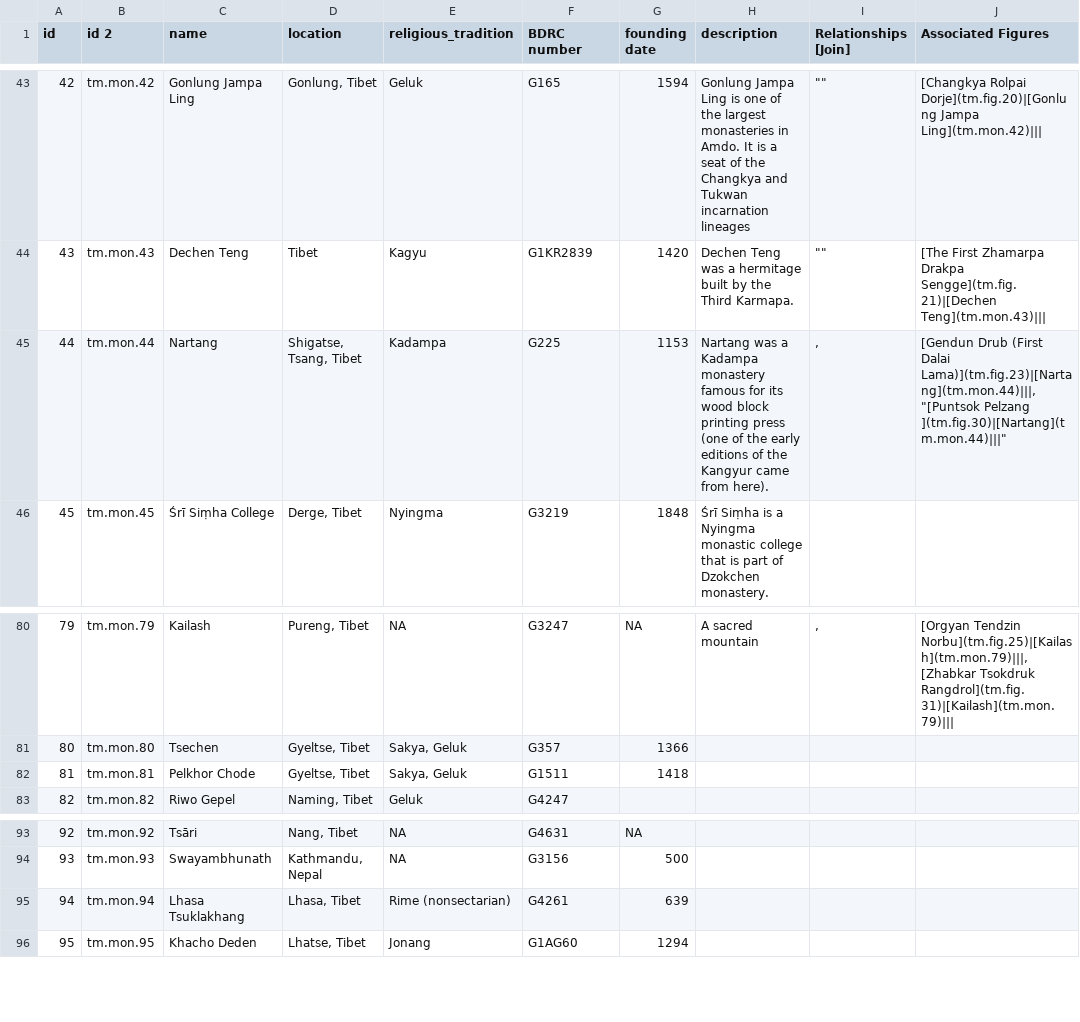
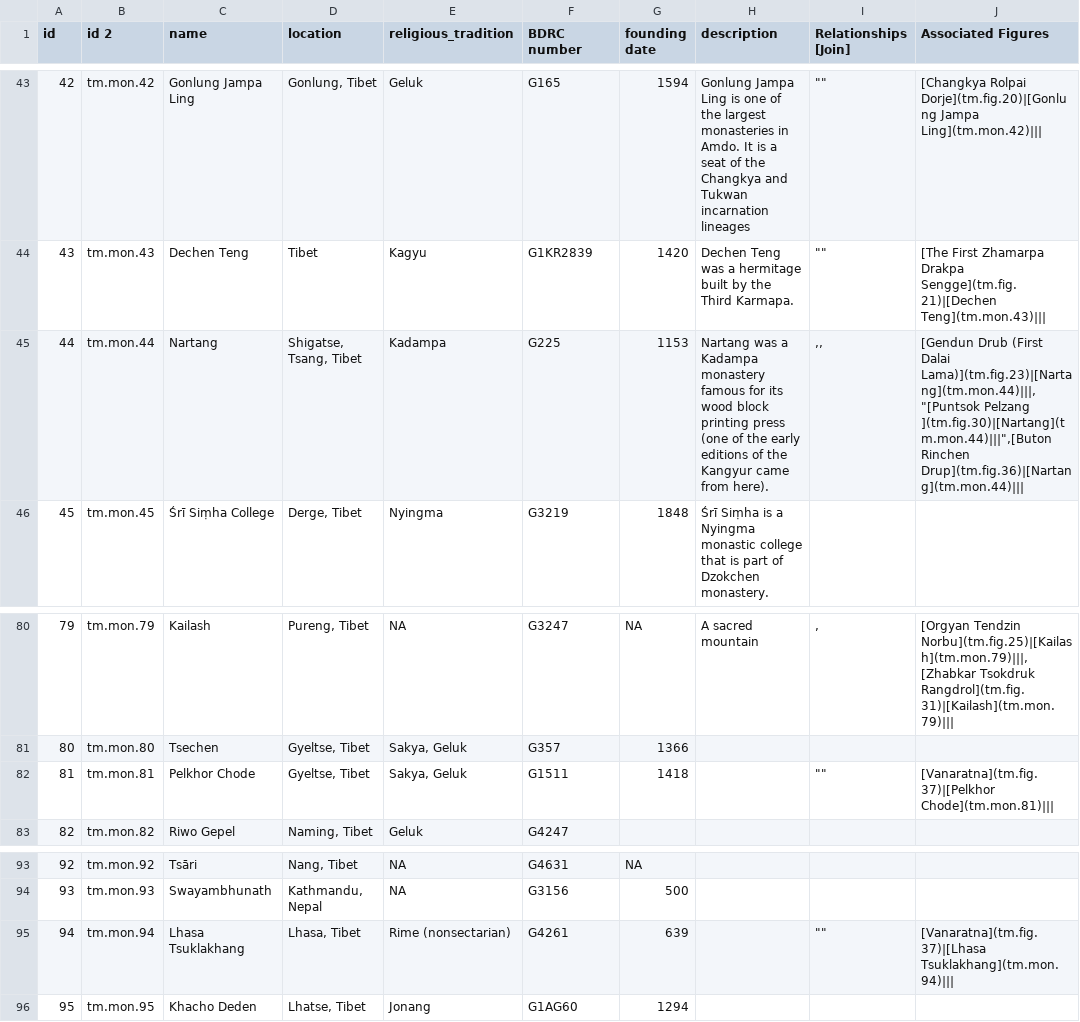
Before and after one commit to CDRH/data_tibetan-monasteries, a CSV file: source/csv/monasteries.csv, drawn as a sheet; only a part is shown, gaps mark what is left out; the diff covers the shown part only.

```diff
--- a/source/csv/monasteries.csv
+++ b/source/csv/monasteries.csv
@@ -48,4 +48,4 @@
 43,tm.mon.43,Dechen Teng,Tibet,Kagyu,G1KR2839,1420,Dechen Teng was a hermitage built by the Third Karmapa.,"""""",[The First Zhamarpa Drakpa Sengge](tm.fig.21)|[Dechen Teng](tm.mon.43)|||
-44,tm.mon.44,Nartang,"Shigatse, Tsang, Tibet",Kadampa,G225,1153,Nartang was a Kadampa monastery famous for its wood block printing press (one of the early editions of the Kangyur came from here).,",","[Gendun Drub (First Dalai Lama)](tm.fig.23)|[Nartang](tm.mon.44)|||,""[Puntsok Pelzang
-](tm.fig.30)|[Nartang](tm.mon.44)|||"""
+44,tm.mon.44,Nartang,"Shigatse, Tsang, Tibet",Kadampa,G225,1153,Nartang was a Kadampa monastery famous for its wood block printing press (one of the early editions of the Kangyur came from here).,",,","[Gendun Drub (First Dalai Lama)](tm.fig.23)|[Nartang](tm.mon.44)|||,""[Puntsok Pelzang
+](tm.fig.30)|[Nartang](tm.mon.44)|||"",[Buton Rinchen Drup](tm.fig.36)|[Nartang](tm.mon.44)|||"
 45,tm.mon.45,Śrī Siṃha College,"Derge, Tibet",Nyingma,G3219,1848,Śrī Siṃha is a Nyingma monastic college that is part of Dzokchen monastery.,,
@@ -88,3 +88,3 @@
 80,tm.mon.80,Tsechen,"Gyeltse, Tibet","Sakya, Geluk",G357,1366,,,
-81,tm.mon.81,Pelkhor Chode,"Gyeltse, Tibet","Sakya, Geluk",G1511,1418,,,
+81,tm.mon.81,Pelkhor Chode,"Gyeltse, Tibet","Sakya, Geluk",G1511,1418,,"""""",[Vanaratna](tm.fig.37)|[Pelkhor Chode](tm.mon.81)|||
 82,tm.mon.82,Riwo Gepel,"Naming, Tibet",Geluk,G4247,,,,
@@ -101,3 +101,3 @@
 93,tm.mon.93,Swayambhunath,"Kathmandu, Nepal",NA,G3156,500,,,
-94,tm.mon.94,Lhasa Tsuklakhang,"Lhasa, Tibet",Rime (nonsectarian),G4261,639,,,
+94,tm.mon.94,Lhasa Tsuklakhang,"Lhasa, Tibet",Rime (nonsectarian),G4261,639,,"""""",[Vanaratna](tm.fig.37)|[Lhasa Tsuklakhang](tm.mon.94)|||
 95,tm.mon.95,Khacho Deden,"Lhatse, Tibet",Jonang,G1AG60,1294,,,
```
Also changed, not shown: 20 edited cells elsewhere in this file, source/csv/figures.csv.
